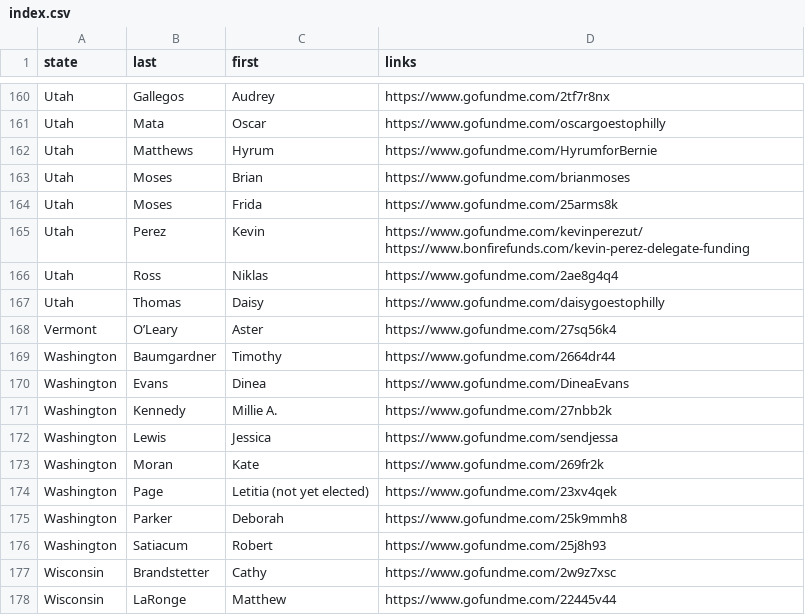
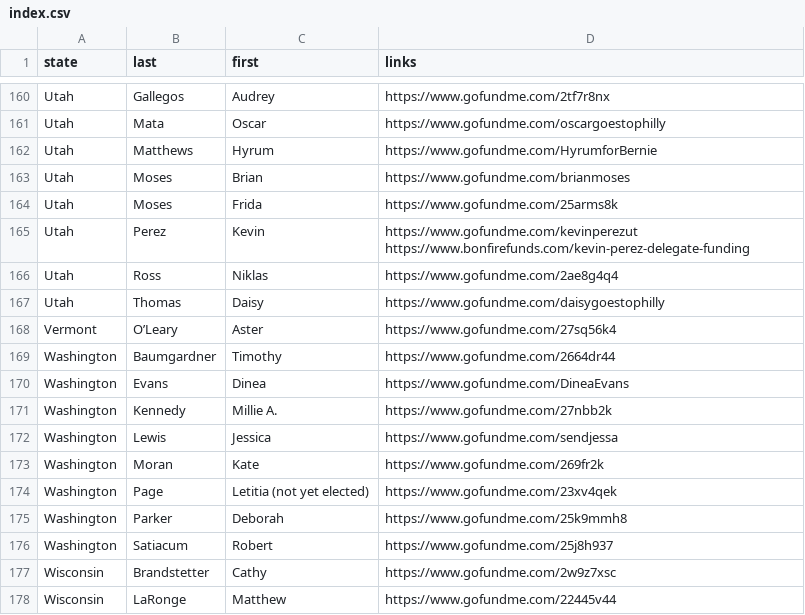
Before and after one commit to norato/eastbound-delegation, a CSV file: app/views/delegates/index.csv, drawn as a sheet; only a part is shown, gaps mark what is left out; the diff covers the shown part only.

Commit message:
Quick delegate fixes

```diff
--- a/app/views/delegates/index.csv
+++ b/app/views/delegates/index.csv
@@ -164,3 +164,3 @@ Utah,Moses,Brian,https://www.gofundme.com/brianmoses
 Utah,Moses,Frida,https://www.gofundme.com/25arms8k
-Utah,Perez,Kevin,https://www.gofundme.com/kevinperezut/ https://www.bonfirefunds.com/kevin-perez-delegate-funding
+Utah,Perez,Kevin,https://www.gofundme.com/kevinperezut https://www.bonfirefunds.com/kevin-perez-delegate-funding
 Utah,Ross,Niklas,https://www.gofundme.com/2ae8g4q4
@@ -175,3 +175,3 @@ Washington,Page,Letitia (not yet elected),https://www.gofundme.com/23xv4qek
 Washington,Parker,Deborah,https://www.gofundme.com/25k9mmh8
-Washington,Satiacum,Robert,https://www.gofundme.com/25j8h93
+Washington,Satiacum,Robert,https://www.gofundme.com/25j8h937
 Wisconsin,Brandstetter,Cathy,https://www.gofundme.com/2w9z7xsc
```
Also changed, not shown: 5 edited cells elsewhere in this file, 2 other files.
